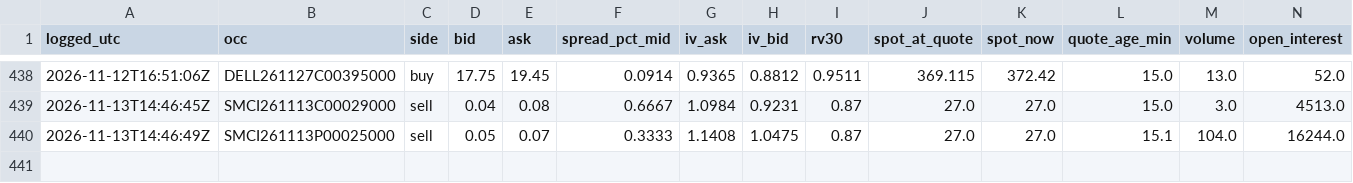
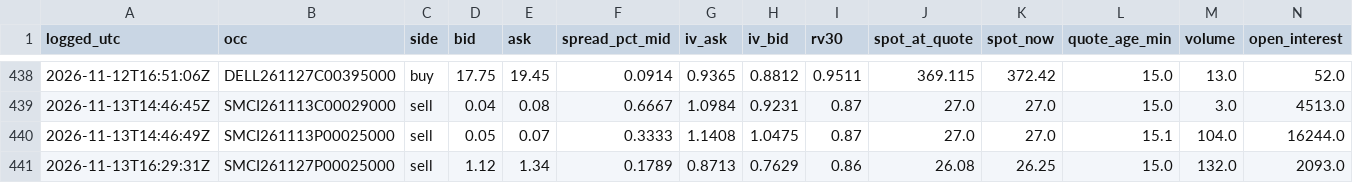
Before and after one commit to longansoju/options, a CSV file: data/quote_log.csv, drawn as a sheet; only a part is shown, gaps mark what is left out.

```diff
--- a/data/quote_log.csv
+++ b/data/quote_log.csv
@@ -440 +440,2 @@ logged_utc,occ,side,bid,ask,spread_pct_mid,iv_ask,iv_bid,rv30,spot_at_quote,spot
 2026-11-13T14:46:49Z,SMCI261113P00025000,sell,0.05,0.07,0.3333,1.1408,1.0475,0.87,27.0,27.0,15.1,104.0,16244.0
+2026-11-13T16:29:31Z,SMCI261127P00025000,sell,1.12,1.34,0.1789,0.8713,0.7629,0.86,26.08,26.25,15.0,132.0,2093.0
```
Also changed, not shown: data/recommendations.csv, 1 other file.
